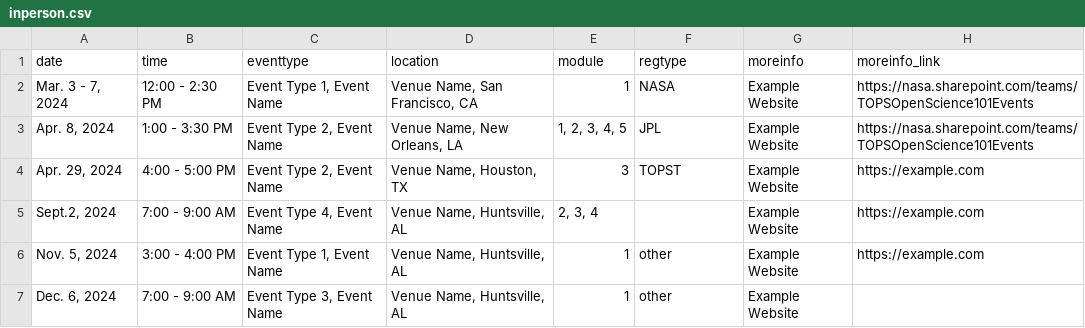
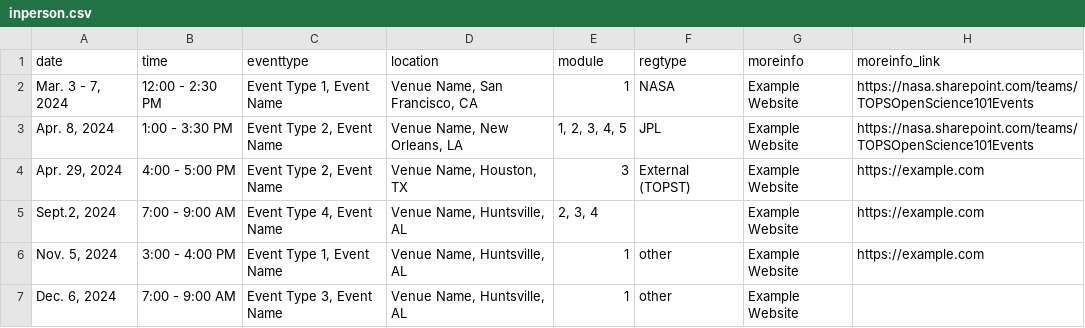
Before and after one commit to bressler1995/TOPS-Website-Front-End, a CSV file: _data/inperson.csv, drawn as a sheet.

Commit message:
make external check for reg type more broad by using contains

```diff
--- a/_data/inperson.csv
+++ b/_data/inperson.csv
@@ -3,3 +3,3 @@ date,time,eventtype,location,module,regtype,moreinfo,moreinfo_link
 "Apr. 8, 2024",1:00 - 3:30 PM,"Event Type 2, Event Name","Venue Name, New Orleans, LA","1, 2, 3, 4, 5",JPL,Example Website,https://nasa.sharepoint.com/teams/TOPSOpenScience101Events
-"Apr. 29, 2024",4:00 - 5:00 PM,"Event Type 2, Event Name","Venue Name, Houston, TX",3,TOPST,Example Website,https://example.com
+"Apr. 29, 2024",4:00 - 5:00 PM,"Event Type 2, Event Name","Venue Name, Houston, TX",3,External (TOPST),Example Website,https://example.com
 "Sept.2, 2024",7:00 - 9:00 AM,"Event Type 4, Event Name","Venue Name, Huntsville, AL","2, 3, 4",,Example Website,https://example.com
```
Also changed, not shown: 1 other file.
